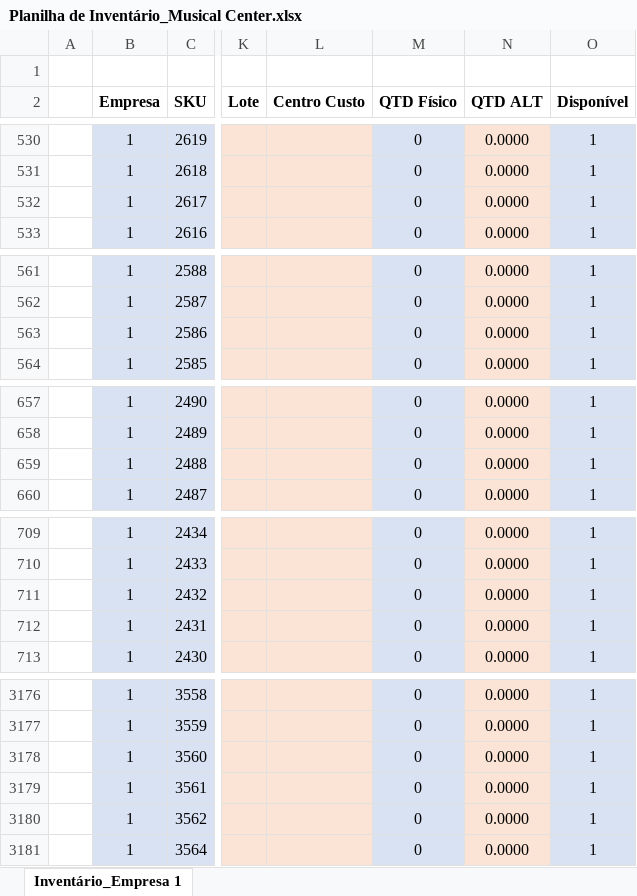
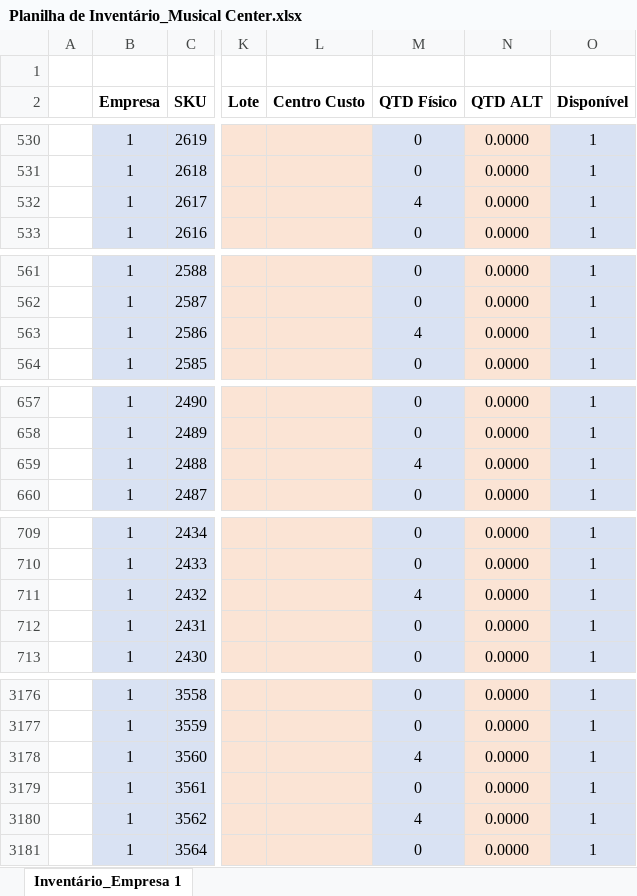
Before and after one commit to CaiohAlvino/inventory-count-automation, an Excel workbook: data/planilha/Planilha de Inventário_Musical Center.xlsx, sheet Inventário_Empresa 1, drawn as a sheet; only a part is shown, gaps mark what is left out; values as stored, in another font and other column widths than the file's, no borders; charts and pictures not drawn; the diff covers the shown part only; the diff names each change by its address in the sheet, - before the commit and + after, or states it on an @@ line.

```diff
--- a/data/planilha/Planilha de Inventário_Musical Center.xlsx (sheet Inventário_Empresa 1)
+++ b/data/planilha/Planilha de Inventário_Musical Center.xlsx (sheet Inventário_Empresa 1)
-M532 (QTD Físico): 0
+M532 (QTD Físico): 4
-M563 (QTD Físico): 0
+M563 (QTD Físico): 4
-M659 (QTD Físico): 0
+M659 (QTD Físico): 4
-M711 (QTD Físico): 0
+M711 (QTD Físico): 4
-M3178 (QTD Físico): 0
+M3178 (QTD Físico): 4
-M3180 (QTD Físico): 0
+M3180 (QTD Físico): 4
```
Also changed, not shown: 19 edited cells elsewhere in this sheet, charts or pictures, 3 other files.
